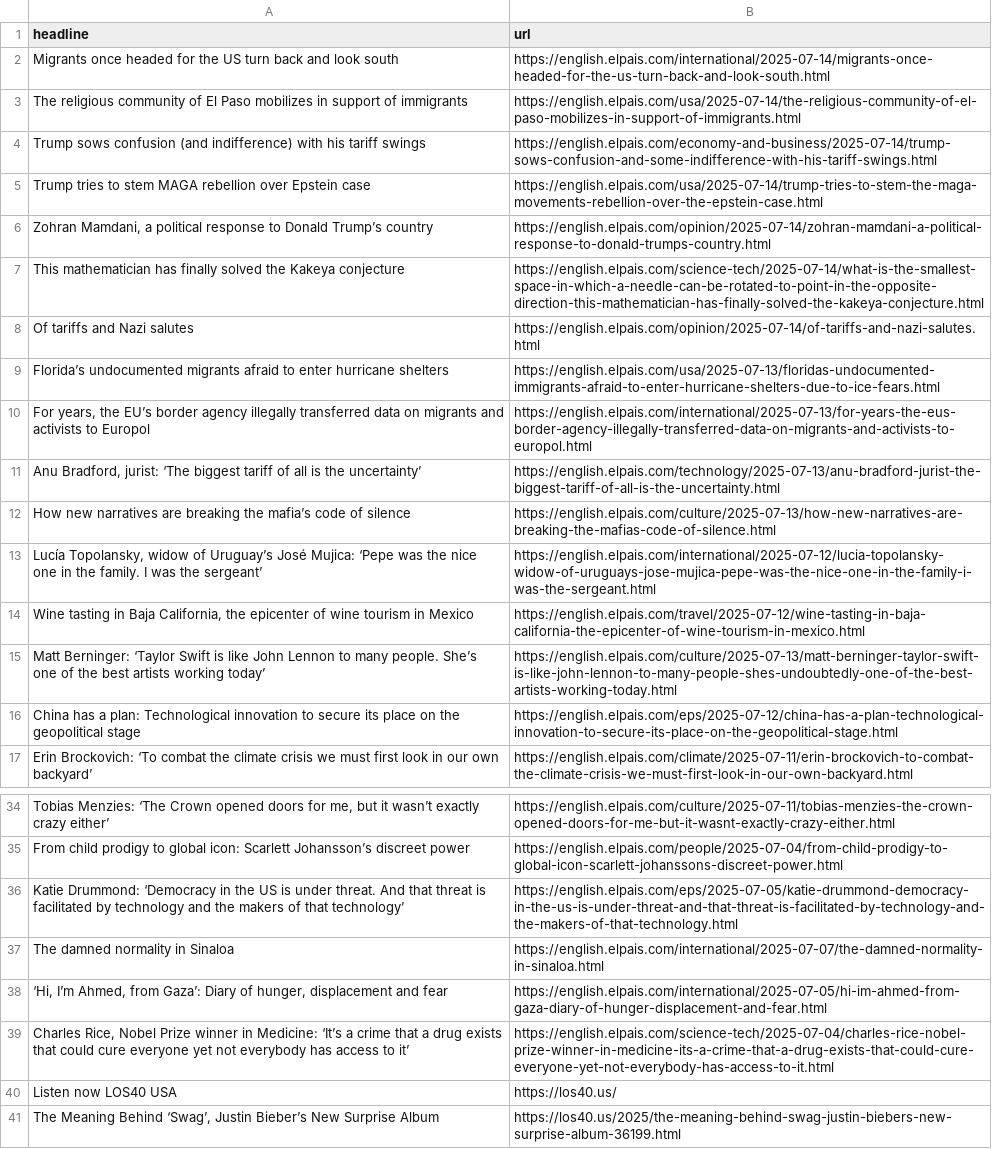
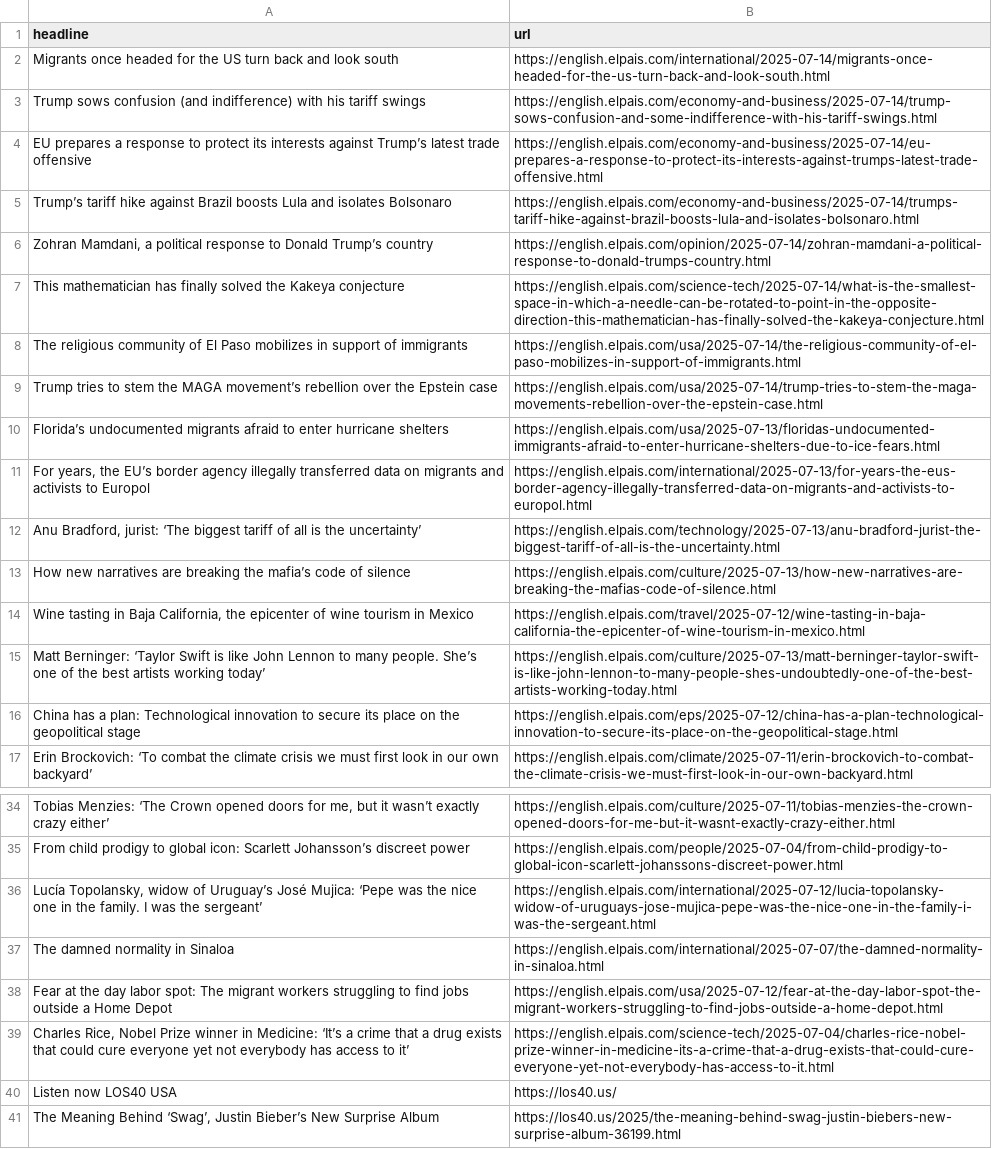
Before and after one commit to Filipe-Teles/el-pais-autoscraper, a CSV file: headlines.csv, drawn as a sheet; only a part is shown, gaps mark what is left out; removed rows and columns are numbered as before the commit, all else as after; the diff names each change by its address in the sheet, - before the commit and + after, or states it on an @@ line.

```diff
--- a/headlines.csv
+++ b/headlines.csv
-row 5: Trump tries to stem MAGA rebellion over Epstein case | https://english.elpais.com/usa/2025-07-14/trump-tries-to-stem-the-maga-movements-rebellion-over-the-epstein-case.html
+row 4: EU prepares a response to protect its interests against Trump’s latest trade offensive | https://english.elpais.com/economy-and-business/2025-07-14/eu-prepares-a-response-to-protect-its-interests-against-trumps-latest-trade-offensive.html
+row 5: Trump’s tariff hike against Brazil boosts Lula and isolates Bolsonaro | https://english.elpais.com/economy-and-business/2025-07-14/trumps-tariff-hike-against-brazil-boosts-lula-and-isolates-bolsonaro.html
-row 8: Of tariffs and Nazi salutes | https://english.elpais.com/opinion/2025-07-14/of-tariffs-and-nazi-salutes.html
@@ row 3 moved to row 8: The religious community of El Paso mobil… @@
+row 9: Trump tries to stem the MAGA movement’s rebellion over the Epstein case | https://english.elpais.com/usa/2025-07-14/trump-tries-to-stem-the-maga-movements-rebellion-over-the-epstein-case.html
-row 36: Katie Drummond: ‘Democracy in the US is under threat. And that threat is facilitated by technology and the makers of that technology’ | https://english.elpais.com/eps/2025-07-05/katie-drummond-democracy-in-the-us-is-under-threat-and-that-threat-is-facilitated-by-technology-and-the-makers-of-that-technology.html
@@ row 13 moved to row 36: Lucía Topolansky, widow of Uruguay’s Jos… @@
-row 38: ‘Hi, I’m Ahmed, from Gaza’: Diary of hunger, displacement and fear | https://english.elpais.com/international/2025-07-05/hi-im-ahmed-from-gaza-diary-of-hunger-displacement-and-fear.html
+row 38: Fear at the day labor spot: The migrant workers struggling to find jobs outside a Home Depot | https://english.elpais.com/usa/2025-07-12/fear-at-the-day-labor-spot-the-migrant-workers-struggling-to-find-jobs-outside-a-home-depot.html
```
